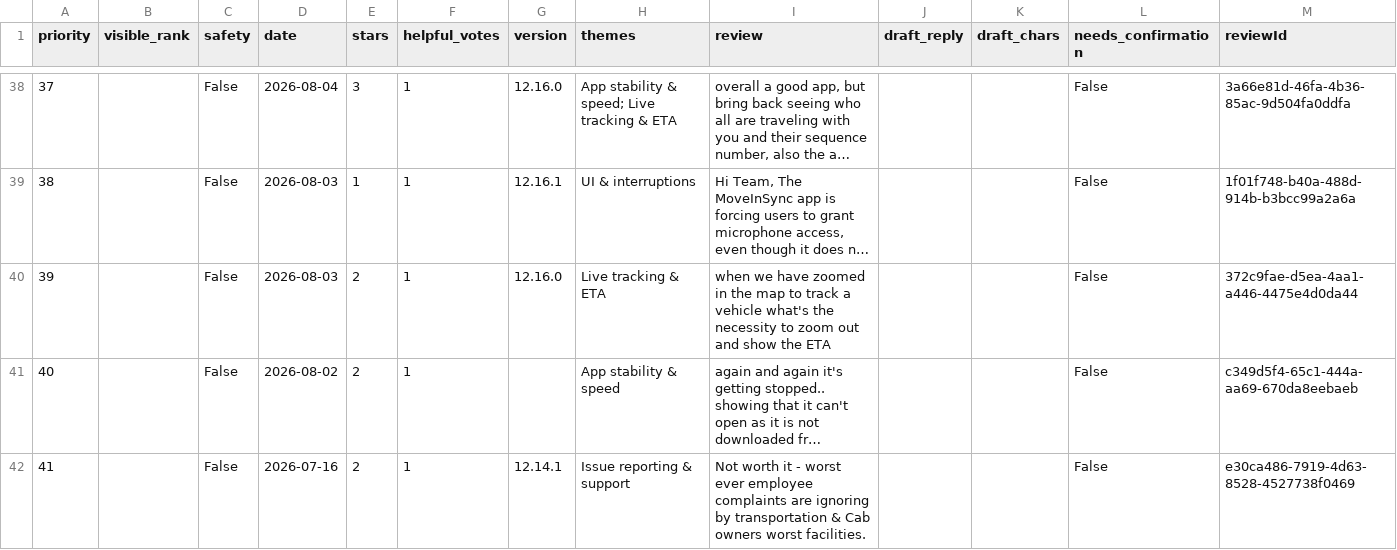
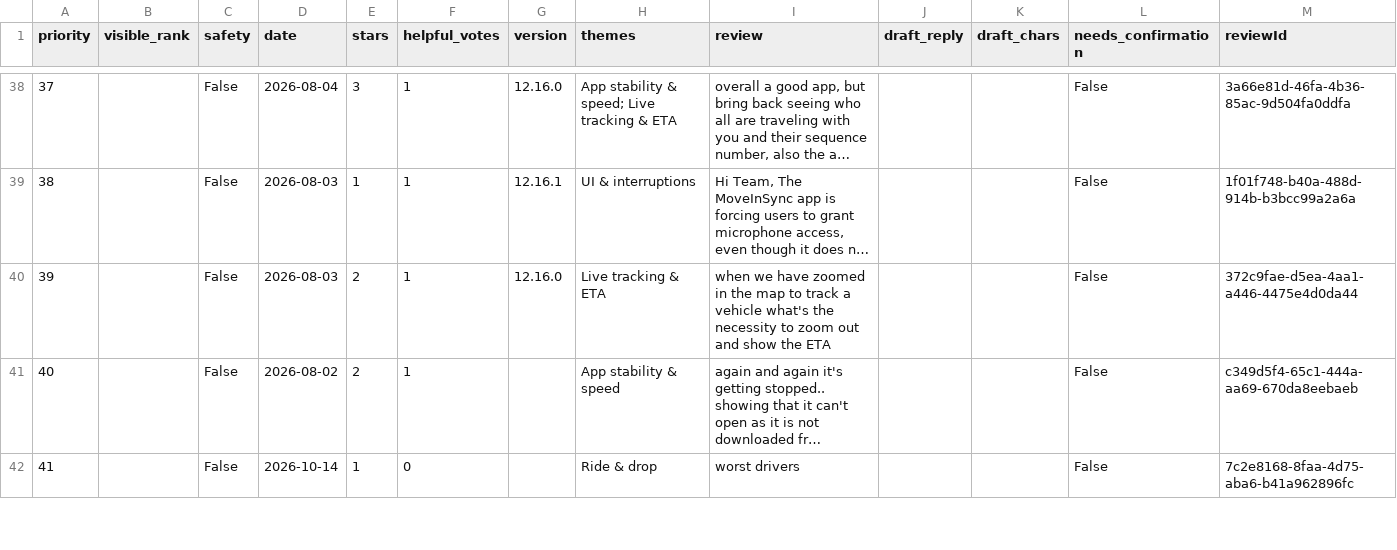
Before and after one commit to Abhijit-Kumar-GitHub/FDE-Case-Study--MoveInSync, a CSV file: docs/reply_queue.csv, drawn as a sheet; only a part is shown, gaps mark what is left out; long unchanged cells end in …; removed rows and columns are numbered as before the commit, all else as after; the diff covers the shown part only; the diff names each change by its address in the sheet, - before the commit and + after, or states it on an @@ line.

```diff
--- a/docs/reply_queue.csv
+++ b/docs/reply_queue.csv
-row 42: 41 |  | False | 2026-07-16 | 2 | 1 | 12.14.1 | Issue reporting & support | Not worth it - worst ever employee complaints are ignoring by transportation & Cab owners worst facilities. |  |  | False | e30ca486-7919-4d63-8528-4527738f0469
+row 42: 41 |  | False | 2026-10-14 | 1 | 0 |  | Ride & drop | worst drivers |  |  | False | 7c2e8168-8faa-4d75-aba6-b41a962896fc
```
Also changed, not shown: 1 added row, 3 removed rows and row numbers in column A elsewhere in this file, data/raw/com.moveinsync.ets__most_relevant.csv, data/raw/com.routematic.employee.csv, 11 other files.
